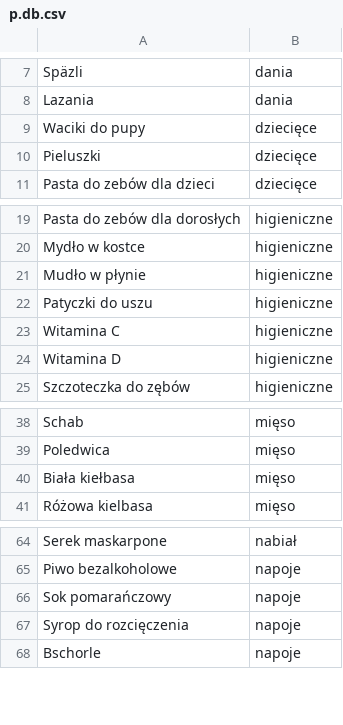
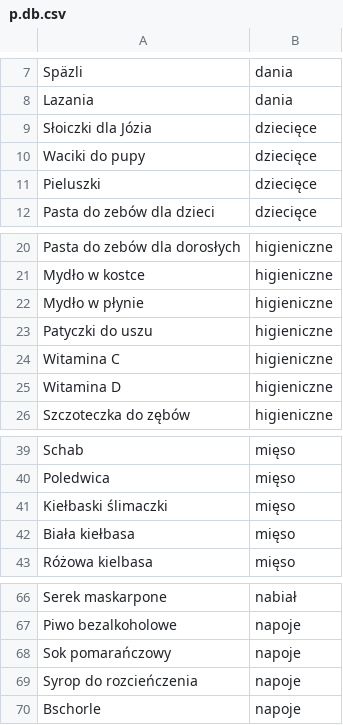
Before and after one commit to piotrpiotrowski/shopping-list, a CSV file: mock/__files/p.db.csv, drawn as a sheet; only a part is shown, gaps mark what is left out.

```diff
--- a/mock/__files/p.db.csv
+++ b/mock/__files/p.db.csv
@@ -8,2 +8,3 @@ Späzli,dania
 Lazania,dania
+Słoiczki dla Józia,dziecięce
 Waciki do pupy,dziecięce
@@ -20,3 +21,3 @@ Pasta do zebów dla dorosłych,higieniczne
 Mydło w kostce,higieniczne
-Mudło w płynie,higieniczne
+Mydło w płynie,higieniczne
 Patyczki do uszu,higieniczne
@@ -39,2 +40,3 @@ Schab,mięso
 Poledwica,mięso
+Kiełbaski ślimaczki,mięso
 Biała kiełbasa,mięso
@@ -66,3 +68,3 @@ Piwo bezalkoholowe,napoje
 Sok pomarańczowy,napoje
-Syrop do rozcięczenia,napoje
+Syrop do rozcieńczenia,napoje
 Bschorle,napoje
```
Also changed, not shown: 3 other files.
